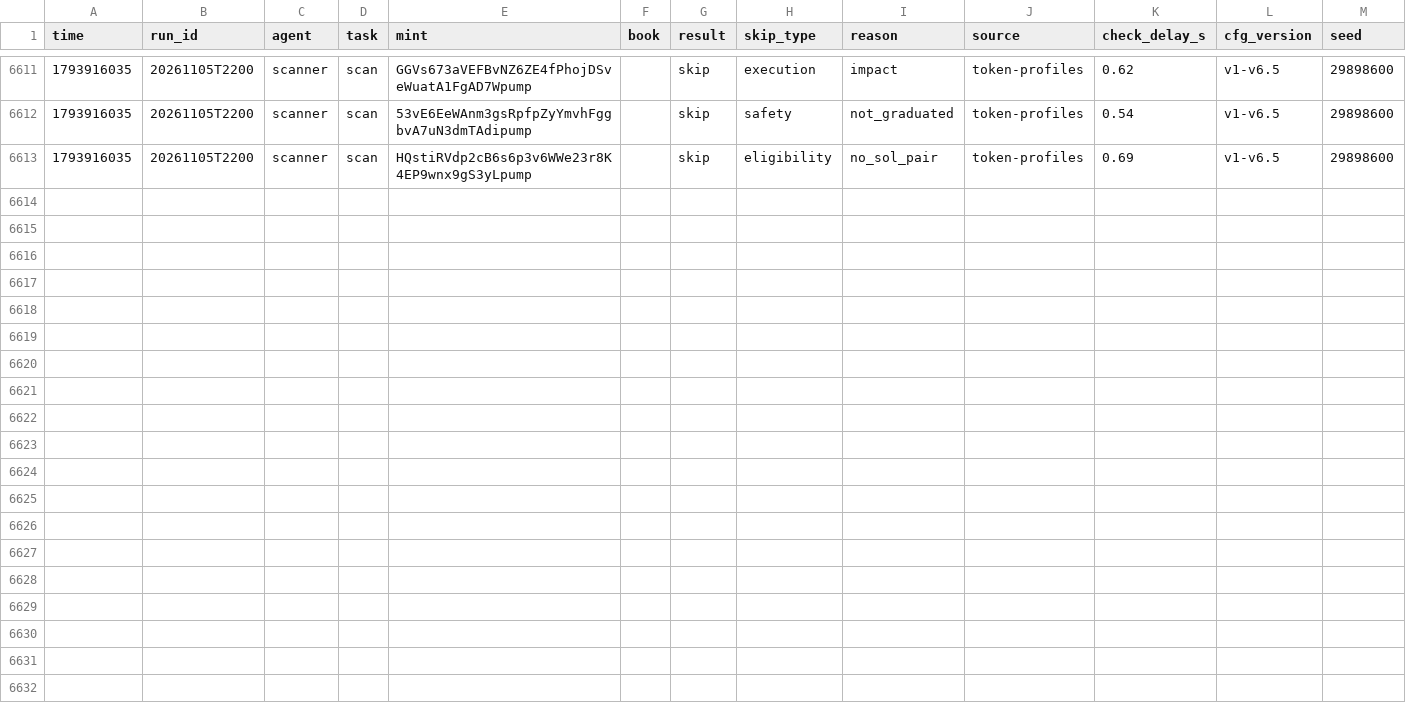
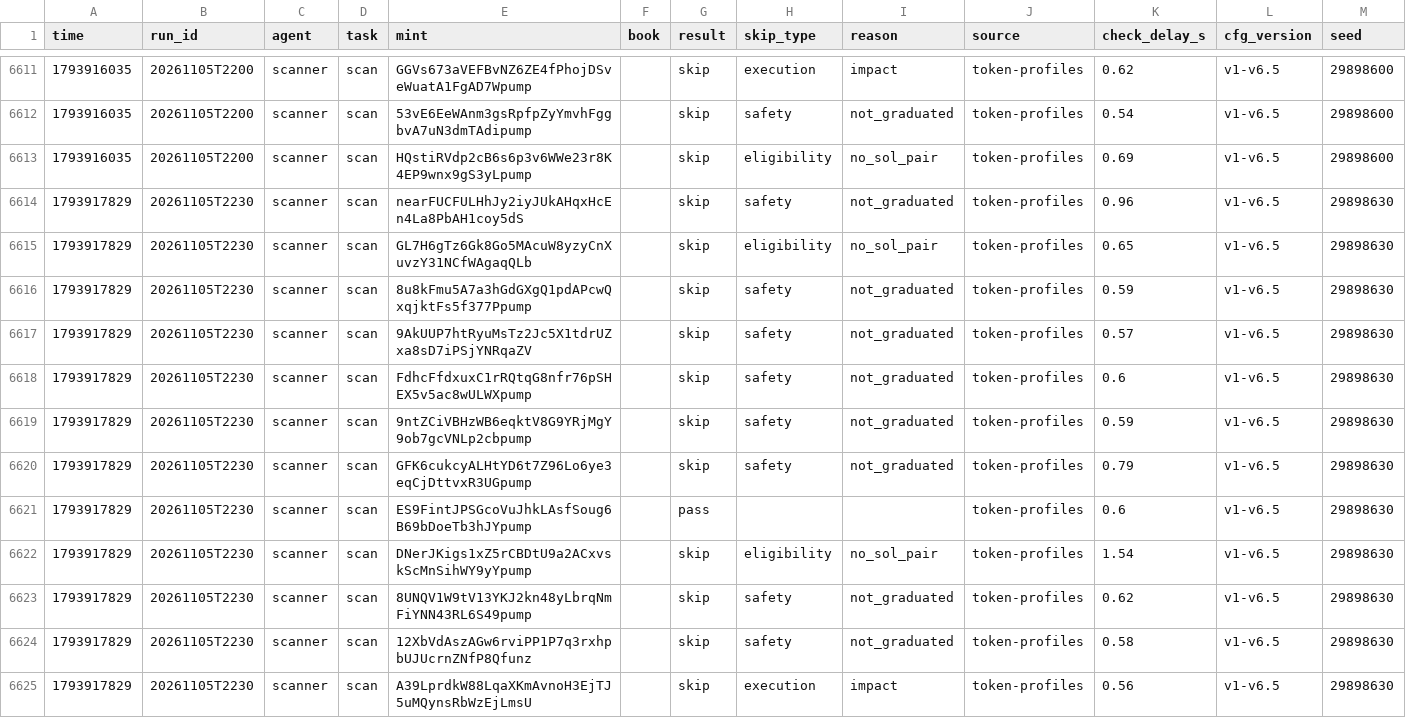
Before and after one commit to Zirqo-Dev/sightline, a CSV file: solana-desk/tasks.csv, drawn as a sheet; only a part is shown, gaps mark what is left out; rows hold the shown columns only; the diff names each change by its address in the sheet, - before the commit and + after, or states it on an @@ line.

```diff
--- a/solana-desk/tasks.csv
+++ b/solana-desk/tasks.csv
+row 6614: 1793917829 | 20261105T2230 | scanner | scan | nearFUCFULHhJy2iyJUkAHqxHcEn4La8PbAH1coy5dS |  | skip | safety | not_graduated | token-profiles | 0.96 | v1-v6.5 | 29898630
+row 6615: 1793917829 | 20261105T2230 | scanner | scan | GL7H6gTz6Gk8Go5MAcuW8yzyCnXuvzY31NCfWAgaqQLb |  | skip | eligibility | no_sol_pair | token-profiles | 0.65 | v1-v6.5 | 29898630
+row 6616: 1793917829 | 20261105T2230 | scanner | scan | 8u8kFmu5A7a3hGdGXgQ1pdAPcwQxqjktFs5f377Ppump |  | skip | safety | not_graduated | token-profiles | 0.59 | v1-v6.5 | 29898630
+row 6617: 1793917829 | 20261105T2230 | scanner | scan | 9AkUUP7htRyuMsTz2Jc5X1tdrUZxa8sD7iPSjYNRqaZV |  | skip | safety | not_graduated | token-profiles | 0.57 | v1-v6.5 | 29898630
+row 6618: 1793917829 | 20261105T2230 | scanner | scan | FdhcFfdxuxC1rRQtqG8nfr76pSHEX5v5ac8wULWXpump |  | skip | safety | not_graduated | token-profiles | 0.6 | v1-v6.5 | 29898630
+row 6619: 1793917829 | 20261105T2230 | scanner | scan | 9ntZCiVBHzWB6eqktV8G9YRjMgY9ob7gcVNLp2cbpump |  | skip | safety | not_graduated | token-profiles | 0.59 | v1-v6.5 | 29898630
+row 6620: 1793917829 | 20261105T2230 | scanner | scan | GFK6cukcyALHtYD6t7Z96Lo6ye3eqCjDttvxR3UGpump |  | skip | safety | not_graduated | token-profiles | 0.79 | v1-v6.5 | 29898630
+row 6621: 1793917829 | 20261105T2230 | scanner | scan | ES9FintJPSGcoVuJhkLAsfSoug6B69bDoeTb3hJYpump |  | pass |  |  | token-profiles | 0.6 | v1-v6.5 | 29898630
+row 6622: 1793917829 | 20261105T2230 | scanner | scan | DNerJKigs1xZ5rCBDtU9a2ACxvskScMnSihWY9yYpump |  | skip | eligibility | no_sol_pair | token-profiles | 1.54 | v1-v6.5 | 29898630
+row 6623: 1793917829 | 20261105T2230 | scanner | scan | 8UNQV1W9tV13YKJ2kn48yLbrqNmFiYNN43RL6S49pump |  | skip | safety | not_graduated | token-profiles | 0.62 | v1-v6.5 | 29898630
+row 6624: 1793917829 | 20261105T2230 | scanner | scan | 12XbVdAszAGw6rviPP1P7q3rxhpbUJUcrnZNfP8Qfunz |  | skip | safety | not_graduated | token-profiles | 0.58 | v1-v6.5 | 29898630
+row 6625: 1793917829 | 20261105T2230 | scanner | scan | A39LprdkW88LqaXKmAvnoH3EjTJ5uMQynsRbWzEjLmsU |  | skip | execution | impact | token-profiles | 0.56 | v1-v6.5 | 29898630
```
Also changed, not shown: 5 other files.
